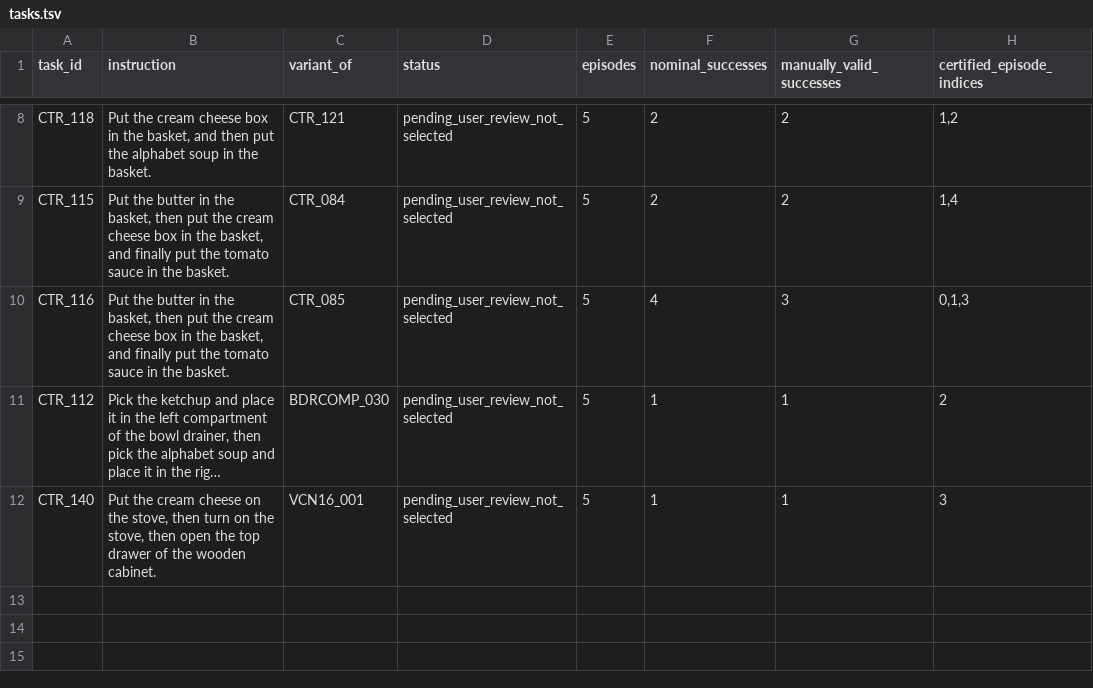
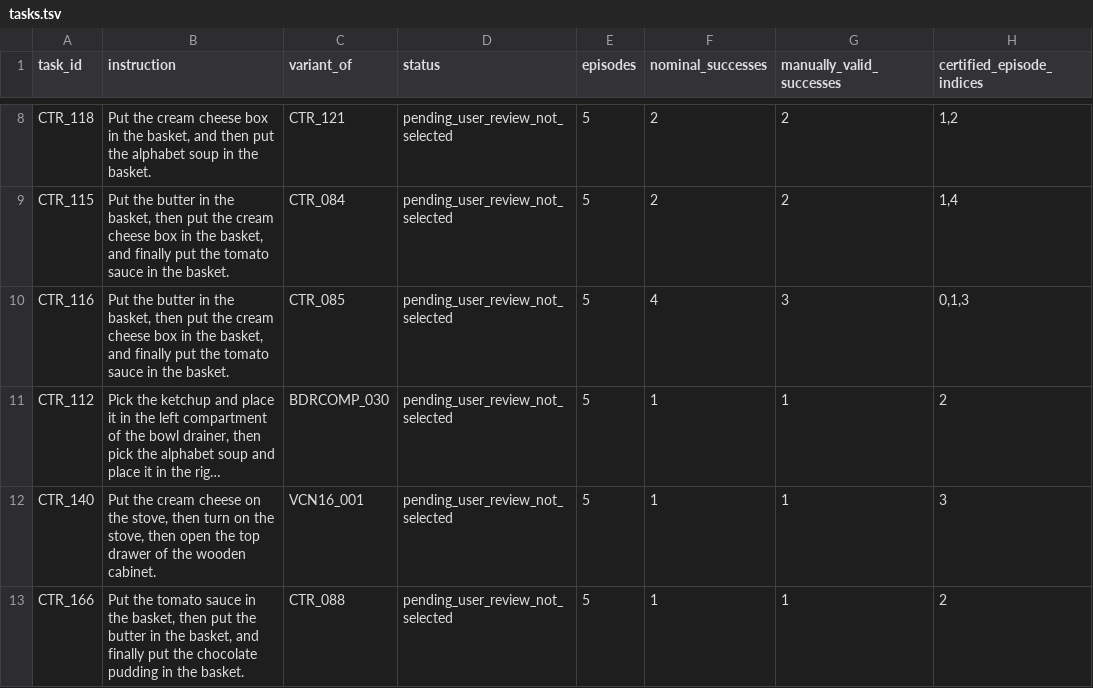
Before and after one commit to sglsh5688/RAIN, a TSV file: compose_traj_repair/tasks.tsv, drawn as a sheet; only a part is shown, gaps mark what is left out; long unchanged cells end in …; the diff names each change by its address in the sheet, - before the commit and + after, or states it on an @@ line.

Commit message:
Publish reviewed tomato butter pudding Compose repair

```diff
--- a/compose_traj_repair/tasks.tsv
+++ b/compose_traj_repair/tasks.tsv
+row 13: CTR_166 | Put the tomato sauce in the basket, then put the butter in the basket, and finally put the chocolate pudding in the basket. | CTR_088 | pending_user_review_not_selected | 5 | 1 | 1 | 2
```
Also changed, not shown: 22 other files.
